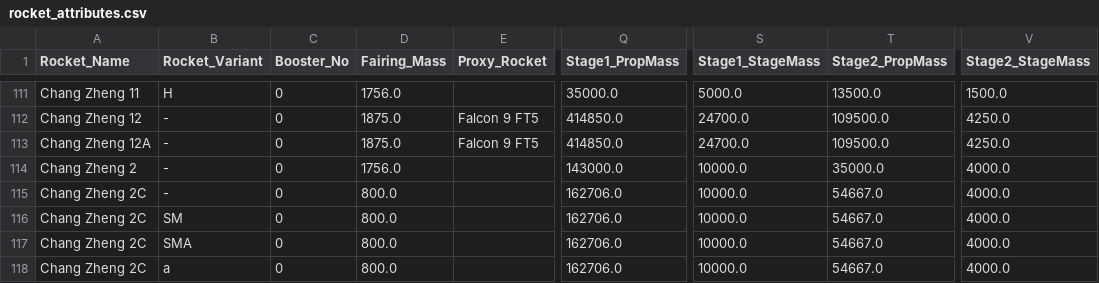
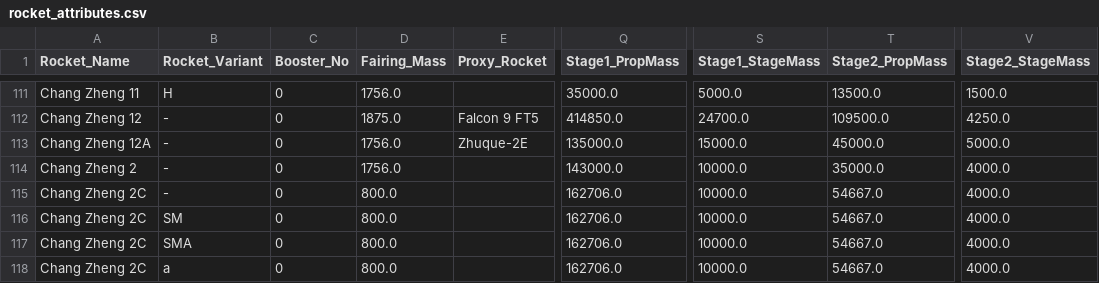
Before and after one commit to cbarker211/Emissions_API, a CSV file: databases/rocket_attributes.csv, drawn as a sheet; only a part is shown, gaps mark what is left out; the diff names each change by its address in the sheet, - before the commit and + after, or states it on an @@ line.

```diff
--- a/databases/rocket_attributes.csv
+++ b/databases/rocket_attributes.csv
-D113 (Fairing_Mass): 1875.0
+D113 (Fairing_Mass): 1756.0
-E113 (Proxy_Rocket): Falcon 9 FT5
+E113 (Proxy_Rocket): Zhuque-2E
-Q113 (Stage1_PropMass): 414850.0
+Q113 (Stage1_PropMass): 135000.0
-S113 (Stage1_StageMass): 24700.0
+S113 (Stage1_StageMass): 15000.0
-T113 (Stage2_PropMass): 109500.0
+T113 (Stage2_PropMass): 45000.0
-V113 (Stage2_StageMass): 4250.0
+V113 (Stage2_StageMass): 5000.0
```
Also changed, not shown: gcat/engines.tsv, gcat/lvs.tsv, 3 other files.
